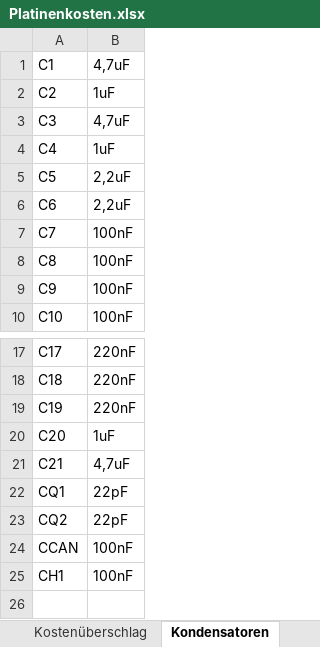
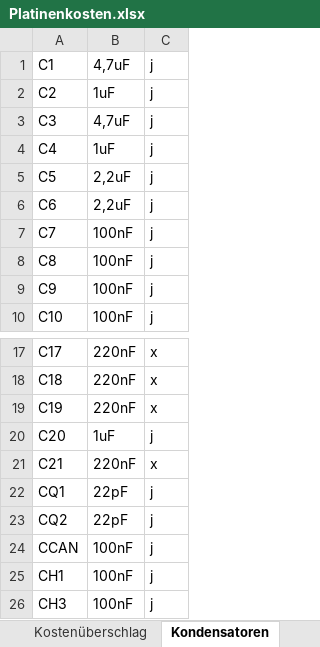
Before and after one commit to malbreitenbach/adp_tauchspulenelektronik, an Excel workbook: Platinenentwurf/Platinenkosten.xlsx, sheet Kondensatoren, drawn as a sheet; only a part is shown, gaps mark what is left out; values as stored, in another font and other column widths than the file's, no borders; the diff names each change by its address in the sheet, - before the commit and + after, or states it on an @@ line.

```diff
--- a/Platinenentwurf/Platinenkosten.xlsx (sheet Kondensatoren)
+++ b/Platinenentwurf/Platinenkosten.xlsx (sheet Kondensatoren)
+column C, rows 1-10: all j; rows 17-25: x | x | x | j | x | j | j | j | j
-B21: 4,7uF
+B21: 220nF
+row 26: CH3 | 100nF | j
```
Also changed, not shown: sheet Widerstände, 1 other file.
